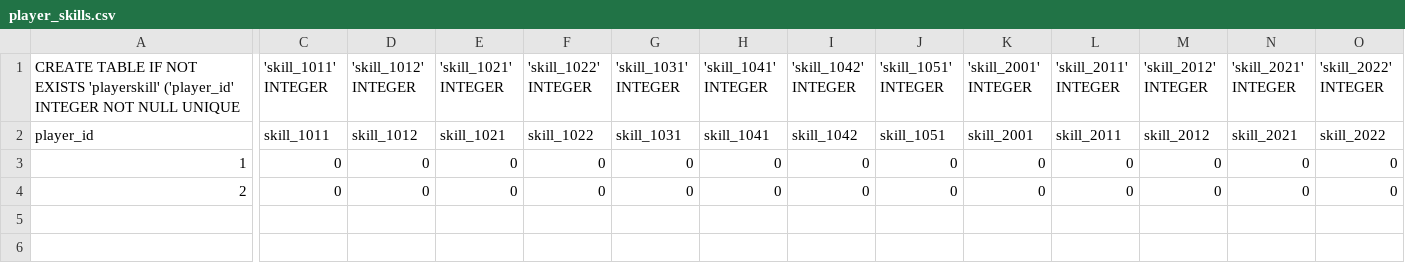
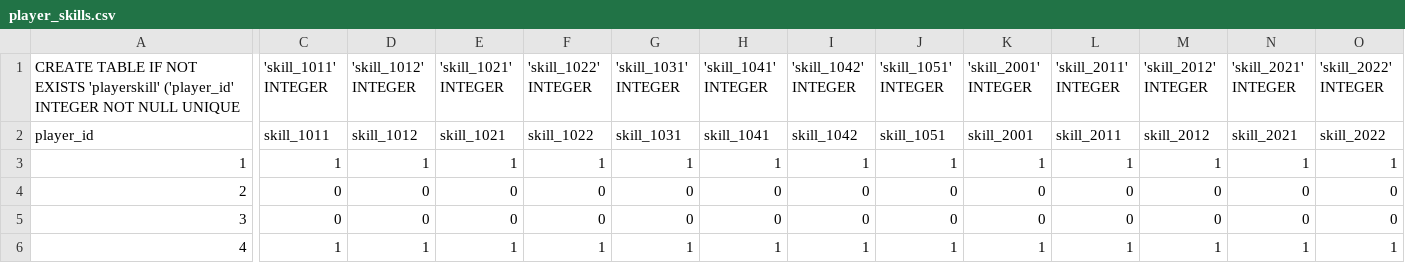
Before and after one commit to darshanman40/WarriorGame, a CSV file: assets/player_skills.csv, drawn as a sheet; only a part is shown, gaps mark what is left out; rows hold the shown columns only; the diff covers the shown part only; the diff names each change by its address in the sheet, - before the commit and + after, or states it on an @@ line.

```diff
--- a/assets/player_skills.csv
+++ b/assets/player_skills.csv
-C3 ('skill_1011' INTEGER): 0
+C3 ('skill_1011' INTEGER): 1
-D3 ('skill_1012' INTEGER): 0
+D3 ('skill_1012' INTEGER): 1
-E3 ('skill_1021' INTEGER): 0
+E3 ('skill_1021' INTEGER): 1
-F3 ('skill_1022' INTEGER): 0
+F3 ('skill_1022' INTEGER): 1
-G3 ('skill_1031' INTEGER): 0
+G3 ('skill_1031' INTEGER): 1
-H3 ('skill_1041' INTEGER): 0
+H3 ('skill_1041' INTEGER): 1
-I3 ('skill_1042' INTEGER): 0
+I3 ('skill_1042' INTEGER): 1
-J3 ('skill_1051' INTEGER): 0
+J3 ('skill_1051' INTEGER): 1
-K3 ('skill_2001' INTEGER): 0
+K3 ('skill_2001' INTEGER): 1
-L3 ('skill_2011' INTEGER): 0
+L3 ('skill_2011' INTEGER): 1
-M3 ('skill_2012' INTEGER): 0
+M3 ('skill_2012' INTEGER): 1
-N3 ('skill_2021' INTEGER): 0
+N3 ('skill_2021' INTEGER): 1
-O3 ('skill_2022' INTEGER): 0
+O3 ('skill_2022' INTEGER): 1
+row 5: 3 | 0 | 0 | 0 | 0 | 0 | 0 | 0 | 0 | 0 | 0 | 0 | 0 | 0
+row 6: 4 | 1 | 1 | 1 | 1 | 1 | 1 | 1 | 1 | 1 | 1 | 1 | 1 | 1
```
Also changed, not shown: 5 edited cells elsewhere in this file, assets/inventory.csv, assets/player_inv.csv, 14 other files.
